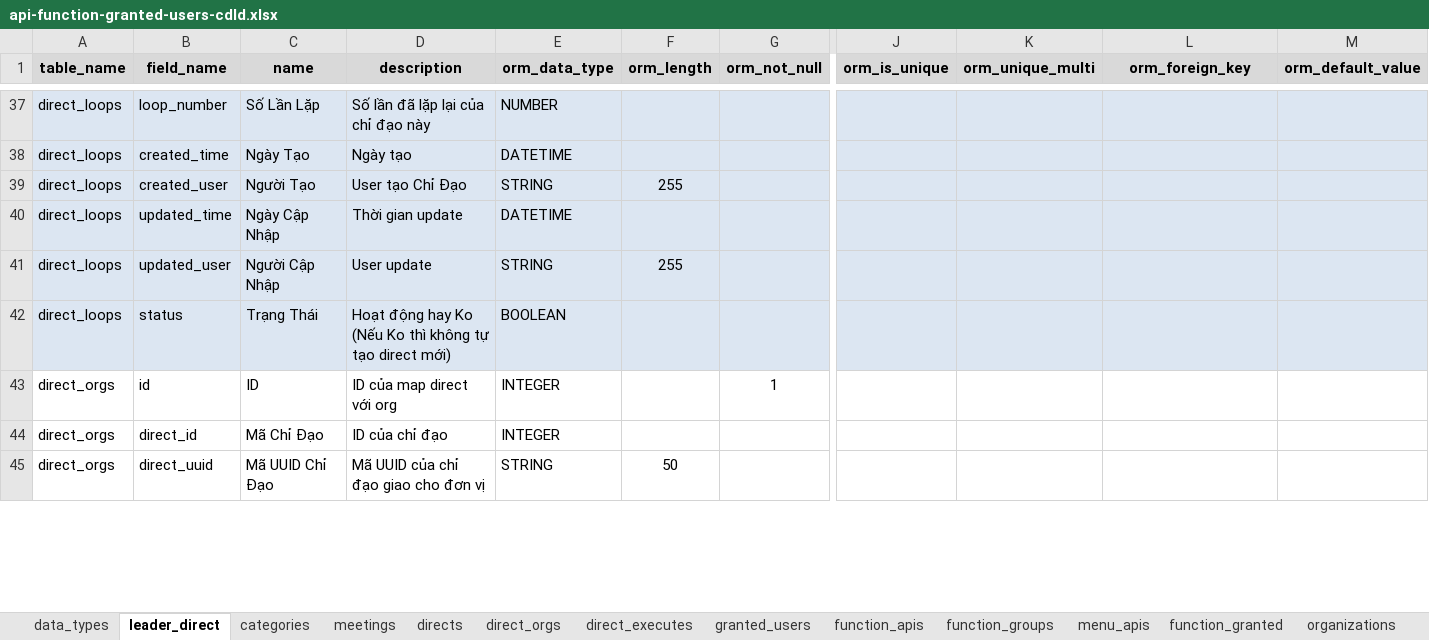
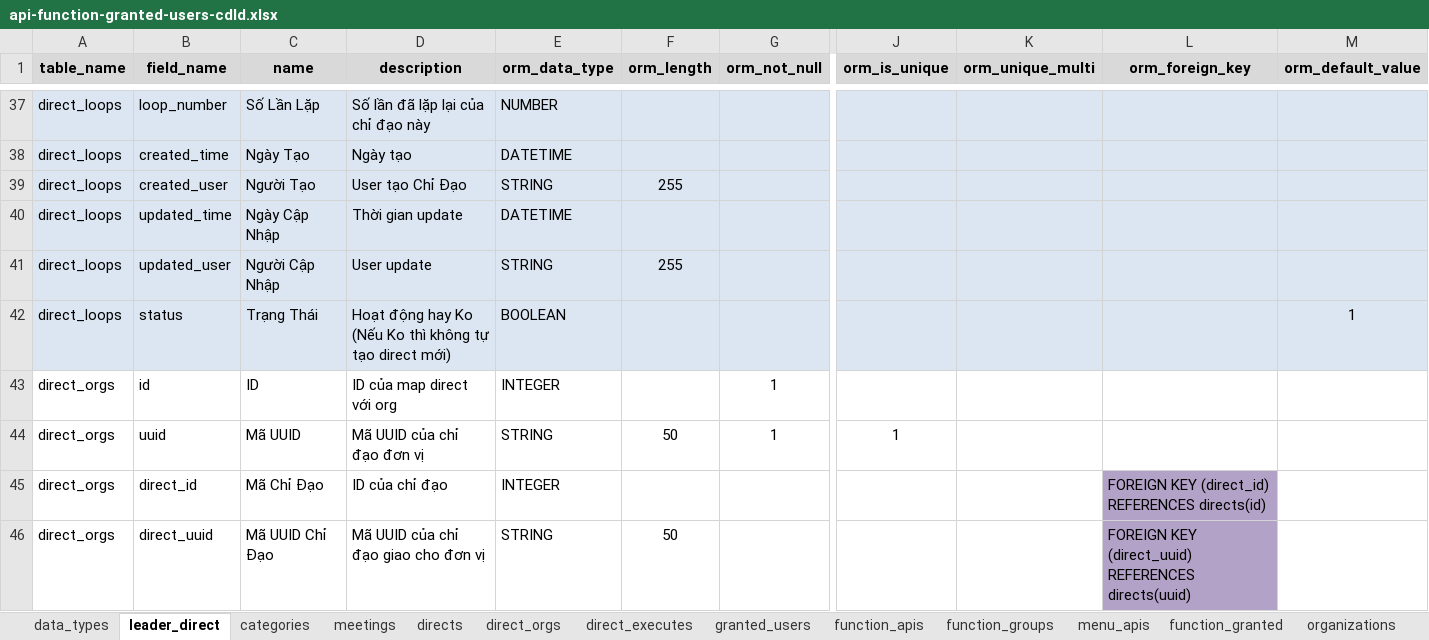
Before and after one commit to nvdinh185/leader-direct, an Excel workbook: db/excel/api-function-granted-users-cdld.xlsx, sheet leader_direct, drawn as a sheet; only a part is shown, gaps mark what is left out; values as stored, in another font and other column widths than the file's, no borders; addresses are those after the commit; rows hold the shown columns only; the diff covers the shown part only; the diff names each change by its address in the sheet, - before the commit and + after, or states it on an @@ line.

Commit message:
refactor create and update direct code api handler

```diff
--- a/db/excel/api-function-granted-users-cdld.xlsx (sheet leader_direct)
+++ b/db/excel/api-function-granted-users-cdld.xlsx (sheet leader_direct)
-M42 (orm_default_value): (empty)
+M42 (orm_default_value): 1
+row 44: direct_orgs | uuid | Mã UUID | Mã UUID của chỉ đạo đơn vị | STRING | 50 | 1 | 1
-L45 (orm_foreign_key): (empty)
+L45 (orm_foreign_key): FOREIGN KEY (direct_id) REFERENCES directs(id)
-L45:L46 fill: none
+L45:L46 fill: #B3A2C7
-L46 (orm_foreign_key): (empty)
+L46 (orm_foreign_key): FOREIGN KEY (direct_uuid) REFERENCES directs(uuid)
```
Also changed, not shown: 19 edited cells and cell formats elsewhere in this sheet, sheet categories, sheet meetings, 4 other files.
